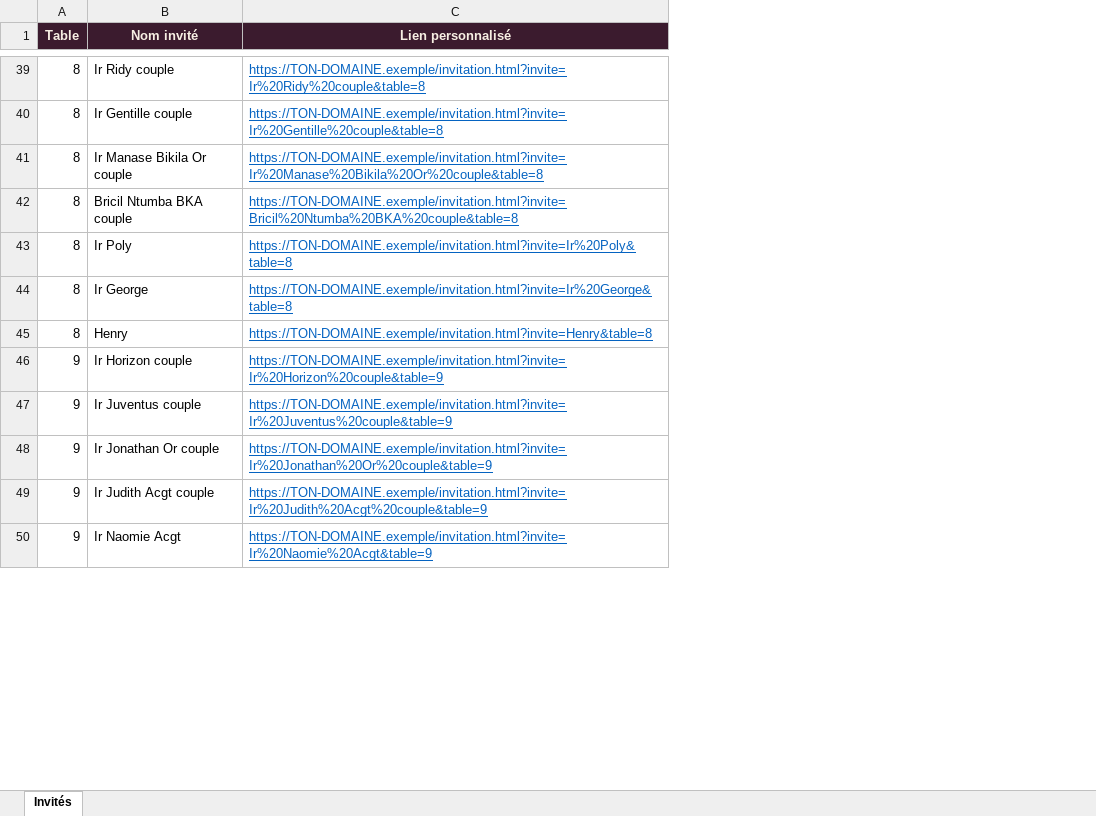
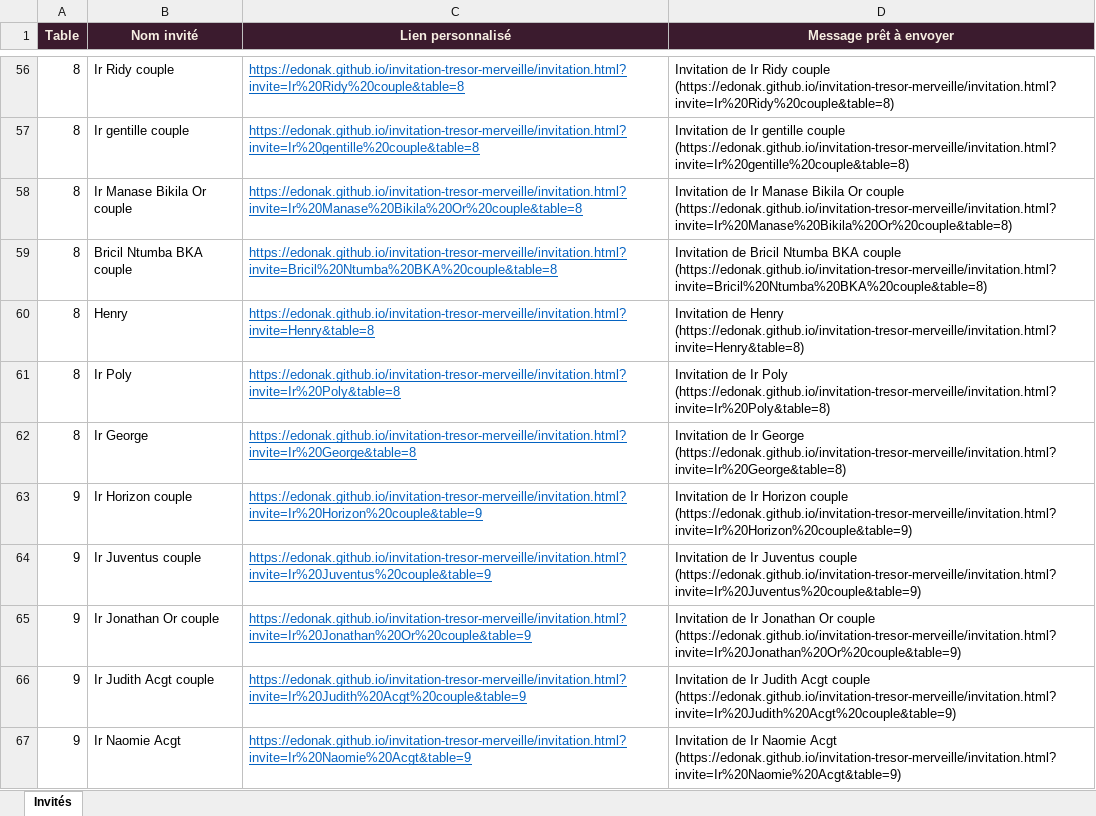
Before and after one commit to Edonak/invitation-tresor-merveille, an Excel workbook: liste_invites.xlsx, sheet Invités, drawn as a sheet; only a part is shown, gaps mark what is left out; values as stored, in another font and other column widths than the file's, no borders; removed rows and columns are numbered as before the commit, all else as after; the diff covers the shown part only; the diff names each change by its address in the sheet, - before the commit and + after, or states it on an @@ line.

```diff
--- a/liste_invites.xlsx (sheet Invités)
+++ b/liste_invites.xlsx (sheet Invités)
+column D (Message prêt à envoyer), rows 56-59: Invitation de Ir Ridy couple (https://edonak.github.io/invitation-tresor-merveille/invitation.html?invite=Ir%20Ridy%20couple&table=8) | Invitation de Ir gentille couple (https://edonak.github.io/invitation-tresor-merveille/invitation.html?invite=Ir%20gentille%20couple&table=8) | Invitation de Ir Manase Bikila Or couple (https://edonak.github.io/invitation-tresor-merveille/invitation.html?invite=Ir%20Manase%20Bikila%20Or%20couple&table=8) | Invitation de Bricil Ntumba BKA couple (https://edonak.github.io/invitation-tresor-merveille/invitation.html?invite=Bricil%20Ntumba%20BKA%20couple&table=8); rows 61-67: Invitation de Ir Poly (https://edonak.github.io/invitation-tresor-merveille/invitation.html?invite=Ir%20Poly&table=8) | Invitation de Ir George (https://edonak.github.io/invitation-tresor-merveille/invitation.html?invite=Ir%20George&table=8) | Invitation de Ir Horizon couple (https://edonak.github.io/invitation-tresor-merveille/invitation.html?invite=Ir%20Horizon%20couple&table=9) | Invitation de Ir Juventus couple (https://edonak.github.io/invitation-tresor-merveille/invitation.html?invite=Ir%20Juventus%20couple&table=9) | Invitation de Ir Jonathan Or couple (https://edonak.github.io/invitation-tresor-merveille/invitation.html?invite=Ir%20Jonathan%20Or%20couple&table=9) | Invitation de Ir Judith Acgt couple (https://edonak.github.io/invitation-tresor-merveille/invitation.html?invite=Ir%20Judith%20Acgt%20couple&table=9) | Invitation de Ir Naomie Acgt (https://edonak.github.io/invitation-tresor-merveille/invitation.html?invite=Ir%20Naomie%20Acgt&table=9)
-C56 (Lien personnalisé): https://TON-DOMAINE.exemple/invitation.html?invite=Ir%20Ridy%20couple&table=8
+C56 (Lien personnalisé): https://edonak.github.io/invitation-tresor-merveille/invitation.html?invite=Ir%20Ridy%20couple&table=8
-B57 (Nom invité): Ir Gentille couple
+B57 (Nom invité): Ir gentille couple
-C57 (Lien personnalisé): https://TON-DOMAINE.exemple/invitation.html?invite=Ir%20Gentille%20couple&table=8
+C57 (Lien personnalisé): https://edonak.github.io/invitation-tresor-merveille/invitation.html?invite=Ir%20gentille%20couple&table=8
-C58 (Lien personnalisé): https://TON-DOMAINE.exemple/invitation.html?invite=Ir%20Manase%20Bikila%20Or%20couple&table=8
+C58 (Lien personnalisé): https://edonak.github.io/invitation-tresor-merveille/invitation.html?invite=Ir%20Manase%20Bikila%20Or%20couple&table=8
-C59 (Lien personnalisé): https://TON-DOMAINE.exemple/invitation.html?invite=Bricil%20Ntumba%20BKA%20couple&table=8
+C59 (Lien personnalisé): https://edonak.github.io/invitation-tresor-merveille/invitation.html?invite=Bricil%20Ntumba%20BKA%20couple&table=8
+row 60: 8 | Henry | https://edonak.github.io/invitation-tresor-merveille/invitation.html?invite=Henry&table=8 | Invitation de Henry (https://edonak.github.io/invitation-tresor-merveille/invitation.html?invite=Henry&table=8)
-C61 (Lien personnalisé): https://TON-DOMAINE.exemple/invitation.html?invite=Ir%20Poly&table=8
+C61 (Lien personnalisé): https://edonak.github.io/invitation-tresor-merveille/invitation.html?invite=Ir%20Poly&table=8
-C62 (Lien personnalisé): https://TON-DOMAINE.exemple/invitation.html?invite=Ir%20George&table=8
+C62 (Lien personnalisé): https://edonak.github.io/invitation-tresor-merveille/invitation.html?invite=Ir%20George&table=8
-row 45: 8 | Henry | https://TON-DOMAINE.exemple/invitation.html?invite=Henry&table=8
-C63 (Lien personnalisé): https://TON-DOMAINE.exemple/invitation.html?invite=Ir%20Horizon%20couple&table=9
+C63 (Lien personnalisé): https://edonak.github.io/invitation-tresor-merveille/invitation.html?invite=Ir%20Horizon%20couple&table=9
-C64 (Lien personnalisé): https://TON-DOMAINE.exemple/invitation.html?invite=Ir%20Juventus%20couple&table=9
+C64 (Lien personnalisé): https://edonak.github.io/invitation-tresor-merveille/invitation.html?invite=Ir%20Juventus%20couple&table=9
-C65 (Lien personnalisé): https://TON-DOMAINE.exemple/invitation.html?invite=Ir%20Jonathan%20Or%20couple&table=9
+C65 (Lien personnalisé): https://edonak.github.io/invitation-tresor-merveille/invitation.html?invite=Ir%20Jonathan%20Or%20couple&table=9
-C66 (Lien personnalisé): https://TON-DOMAINE.exemple/invitation.html?invite=Ir%20Judith%20Acgt%20couple&table=9
+C66 (Lien personnalisé): https://edonak.github.io/invitation-tresor-merveille/invitation.html?invite=Ir%20Judith%20Acgt%20couple&table=9
-C67 (Lien personnalisé): https://TON-DOMAINE.exemple/invitation.html?invite=Ir%20Naomie%20Acgt&table=9
+C67 (Lien personnalisé): https://edonak.github.io/invitation-tresor-merveille/invitation.html?invite=Ir%20Naomie%20Acgt&table=9
```
Also changed, not shown: 26 added rows, 7 removed rows and 112 edited cells elsewhere in this sheet.
